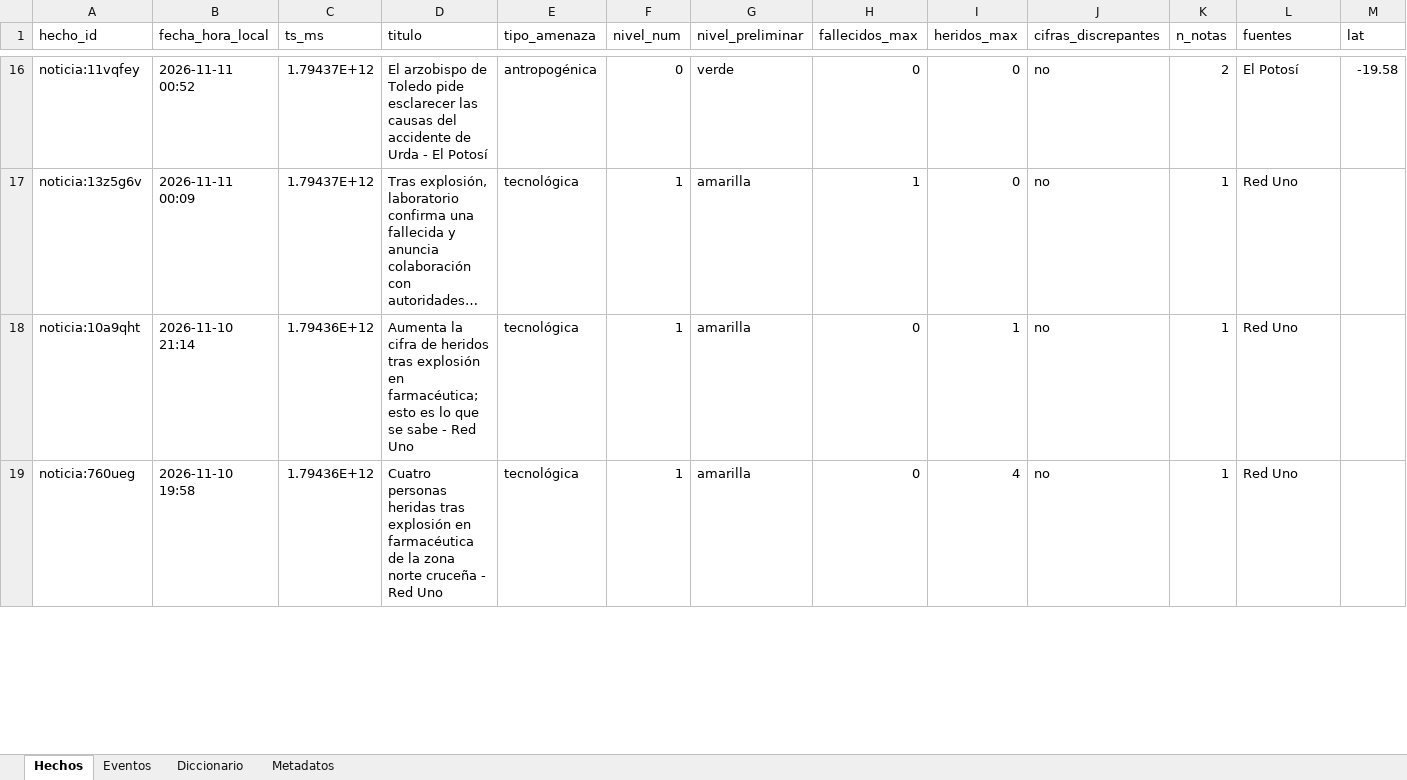
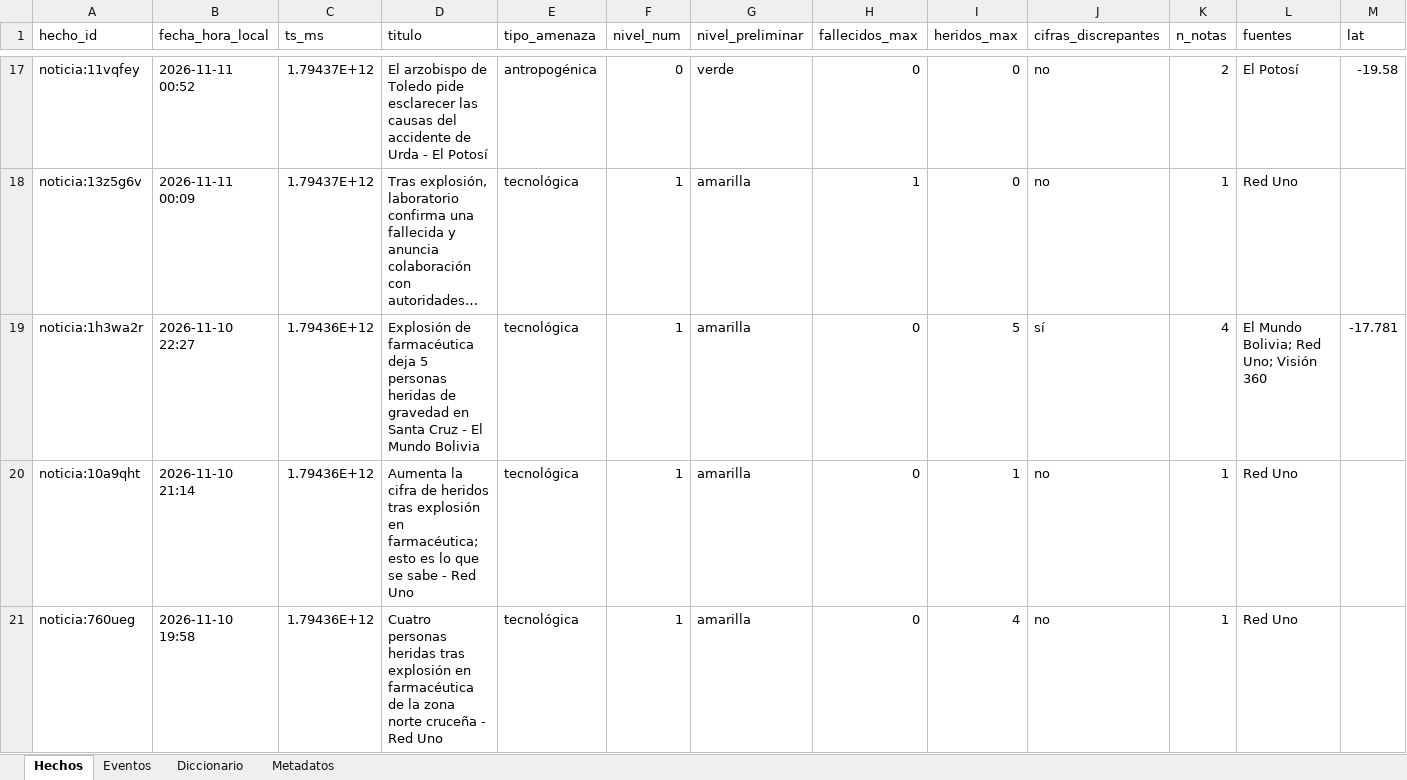
Before and after one commit to micangelarcangel-lang/sala-situacion-bolivia, an Excel workbook: docs/datos/datos_bolivia.xlsx, sheet Hechos, drawn as a sheet; only a part is shown, gaps mark what is left out; long unchanged cells end in …; values as stored, in another font and other column widths than the file's, no borders; rows hold the shown columns only; the diff covers the shown part only; the diff names each change by its address in the sheet, - before the commit and + after, or states it on an @@ line.

```diff
--- a/docs/datos/datos_bolivia.xlsx (sheet Hechos)
+++ b/docs/datos/datos_bolivia.xlsx (sheet Hechos)
+row 19: noticia:1h3wa2r | 2026-11-10 22:27 | 1.79436E+12 | Explosión de farmacéutica deja 5 personas heridas de gravedad en Santa Cruz - El Mundo Bolivia | tecnológica | 1 | amarilla | 0 | 5 | sí | 4 | El Mundo Bolivia; Red Uno; Visión 360 | -17.781
```
Also changed, not shown: 2 added rows, 2 removed rows and 15 edited cells elsewhere in this sheet, sheet Eventos, sheet Metadatos, 27 other files.
